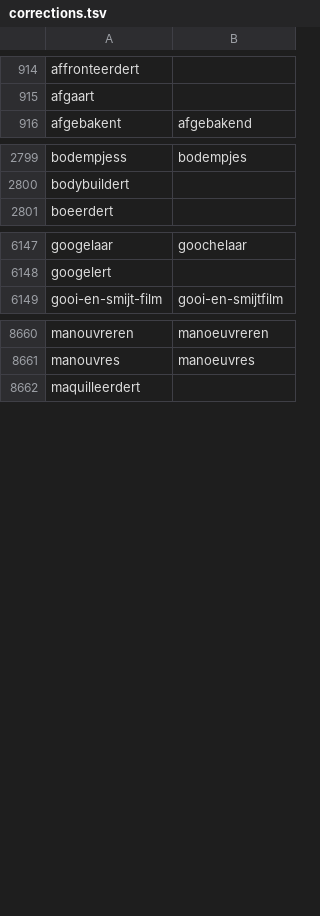
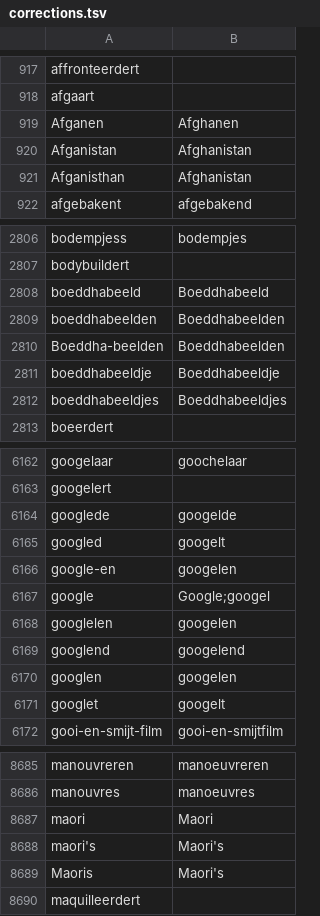
Before and after one commit to OpenTaal/opentaal-wordlist, a TSV file: elements/corrections.tsv, drawn as a sheet; only a part is shown, gaps mark what is left out; the diff covers the shown part only.

```diff
--- a/elements/corrections.tsv
+++ b/elements/corrections.tsv
@@ -915,2 +918,5 @@ affronteerdert
 afgaart	
+Afganen	Afghanen
+Afganistan	Afghanistan
+Afganisthan	Afghanistan
 afgebakent	afgebakend
@@ -2800,2 +2807,7 @@ bodempjess	bodempjes
 bodybuildert	
+boeddhabeeld	Boeddhabeeld
+boeddhabeelden	Boeddhabeelden
+Boeddha-beelden	Boeddhabeelden
+boeddhabeeldje	Boeddhabeeldje
+boeddhabeeldjes	Boeddhabeeldjes
 boeerdert	
@@ -6148,2 +6163,10 @@ googelaar	goochelaar
 googelert	
+googlede	googelde
+googled	googelt
+google-en	googelen
+google	Google;googel
+googlelen	googelen
+googlend	googelend
+googlen	googelen
+googlet	googelt
 gooi-en-smijt-film	gooi-en-smijtfilm
@@ -8661,2 +8686,5 @@ manouvreren	manoeuvreren
 manouvres	manoeuvres
+maori	Maori
+maori's	Maori's
+Maoris	Maori's
 maquilleerdert	
```
Also changed, not shown: 15 added rows elsewhere in this file, elements/wordparts.tsv, 4 other files.
